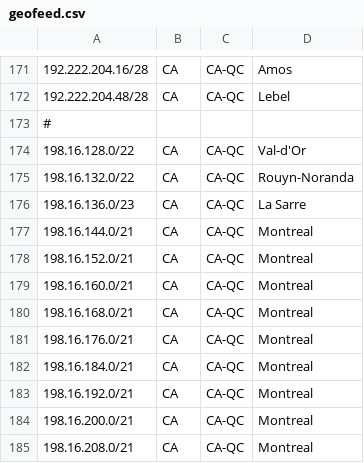
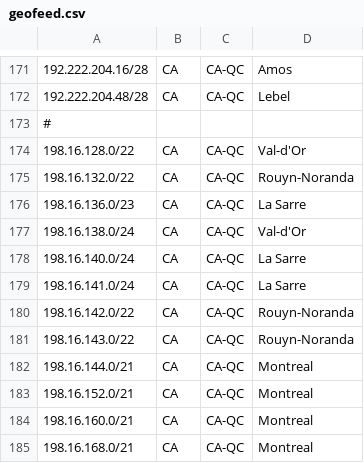
Before and after one commit to ebox-as1403/ebox-as1403.github.io, a CSV file: geofeed.csv, drawn as a sheet; only a part is shown, gaps mark what is left out; the shorter side is filled out with more unchanged rows.

Commit message:
Update geofeed.csv

```diff
--- a/geofeed.csv
+++ b/geofeed.csv
@@ -176,2 +176,7 @@
 198.16.136.0/23,CA,CA-QC,La Sarre,
+198.16.138.0/24,CA,CA-QC,Val-d'Or,
+198.16.140.0/24,CA,CA-QC,La Sarre,
+198.16.141.0/24,CA,CA-QC,La Sarre,
+198.16.142.0/22,CA,CA-QC,Rouyn-Noranda,
+198.16.143.0/22,CA,CA-QC,Rouyn-Noranda,
 198.16.144.0/21,CA,CA-QC,Montreal,
```
